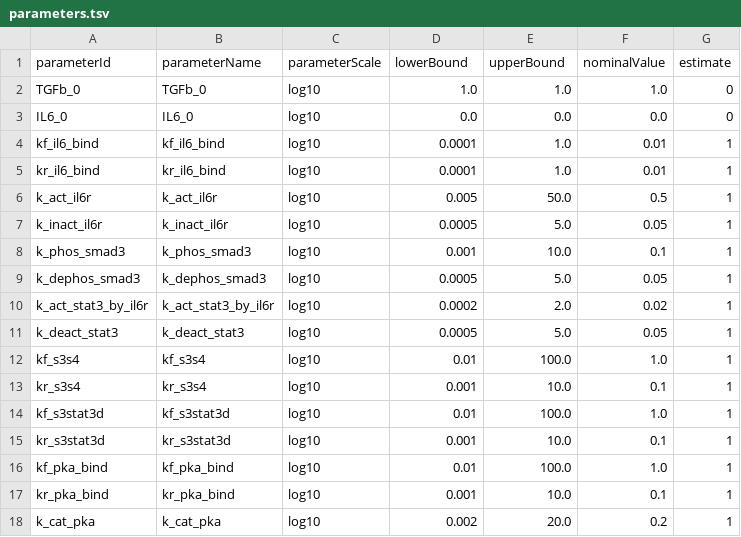
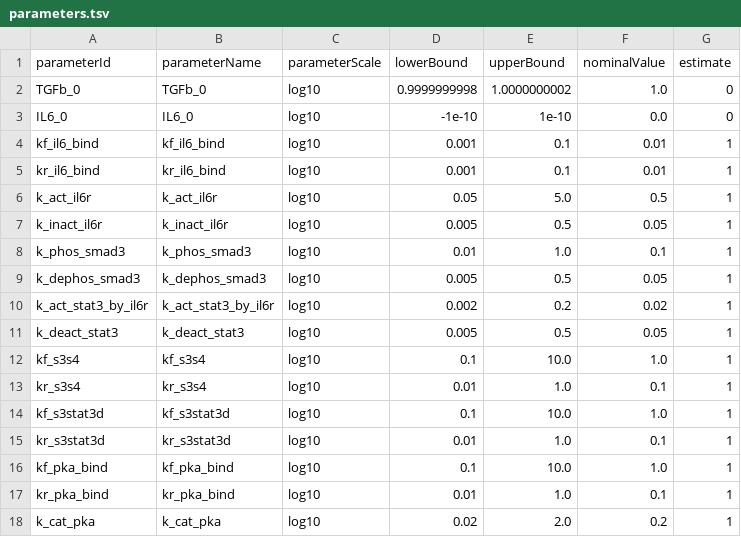
Before and after one commit to akutuva21/IL6_TGFb_Model, a TSV file: petab_files/parameters.tsv, drawn as a sheet; only a part is shown; the diff covers the shown part only.

Commit message:
Enhance logging and profiling capabilities: Update logging configuration for cluster compatibility, implement parallel likelihood profiling, and refine parameter estimation bounds in the PEtab workflow.

```diff
--- a/petab_files/parameters.tsv
+++ b/petab_files/parameters.tsv
@@ -1,18 +1,18 @@
 parameterId	parameterName	parameterScale	lowerBound	upperBound	nominalValue	estimate
-TGFb_0	TGFb_0	log10	1.0	1.0	1.0	0
-IL6_0	IL6_0	log10	0.0	0.0	0.0	0
-kf_il6_bind	kf_il6_bind	log10	0.0001	1.0	0.01	1
-kr_il6_bind	kr_il6_bind	log10	0.0001	1.0	0.01	1
-k_act_il6r	k_act_il6r	log10	0.005	50.0	0.5	1
-k_inact_il6r	k_inact_il6r	log10	0.0005	5.0	0.05	1
-k_phos_smad3	k_phos_smad3	log10	0.001	10.0	0.1	1
-k_dephos_smad3	k_dephos_smad3	log10	0.0005	5.0	0.05	1
-k_act_stat3_by_il6r	k_act_stat3_by_il6r	log10	0.0002	2.0	0.02	1
-k_deact_stat3	k_deact_stat3	log10	0.0005	5.0	0.05	1
-kf_s3s4	kf_s3s4	log10	0.01	100.0	1.0	1
-kr_s3s4	kr_s3s4	log10	0.001	10.0	0.1	1
-kf_s3stat3d	kf_s3stat3d	log10	0.01	100.0	1.0	1
-kr_s3stat3d	kr_s3stat3d	log10	0.001	10.0	0.1	1
-kf_pka_bind	kf_pka_bind	log10	0.01	100.0	1.0	1
-kr_pka_bind	kr_pka_bind	log10	0.001	10.0	0.1	1
-k_cat_pka	k_cat_pka	log10	0.002	20.0	0.2	1
+TGFb_0	TGFb_0	log10	0.9999999998	1.0000000002	1.0	0
+IL6_0	IL6_0	log10	-1e-10	1e-10	0.0	0
+kf_il6_bind	kf_il6_bind	log10	0.001	0.1	0.01	1
+kr_il6_bind	kr_il6_bind	log10	0.001	0.1	0.01	1
+k_act_il6r	k_act_il6r	log10	0.05	5.0	0.5	1
+k_inact_il6r	k_inact_il6r	log10	0.005	0.5	0.05	1
+k_phos_smad3	k_phos_smad3	log10	0.01	1.0	0.1	1
+k_dephos_smad3	k_dephos_smad3	log10	0.005	0.5	0.05	1
+k_act_stat3_by_il6r	k_act_stat3_by_il6r	log10	0.002	0.2	0.02	1
+k_deact_stat3	k_deact_stat3	log10	0.005	0.5	0.05	1
+kf_s3s4	kf_s3s4	log10	0.1	10.0	1.0	1
+kr_s3s4	kr_s3s4	log10	0.01	1.0	0.1	1
+kf_s3stat3d	kf_s3stat3d	log10	0.1	10.0	1.0	1
+kr_s3stat3d	kr_s3stat3d	log10	0.01	1.0	0.1	1
+kf_pka_bind	kf_pka_bind	log10	0.1	10.0	1.0	1
+kr_pka_bind	kr_pka_bind	log10	0.01	1.0	0.1	1
+k_cat_pka	k_cat_pka	log10	0.02	2.0	0.2	1
```
Also changed, not shown: 49 edited cells elsewhere in this file, 5 other files.
